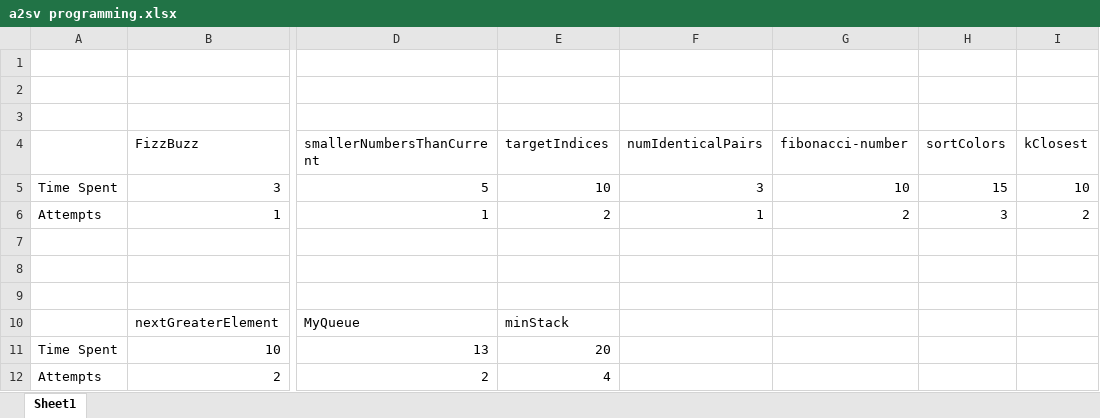
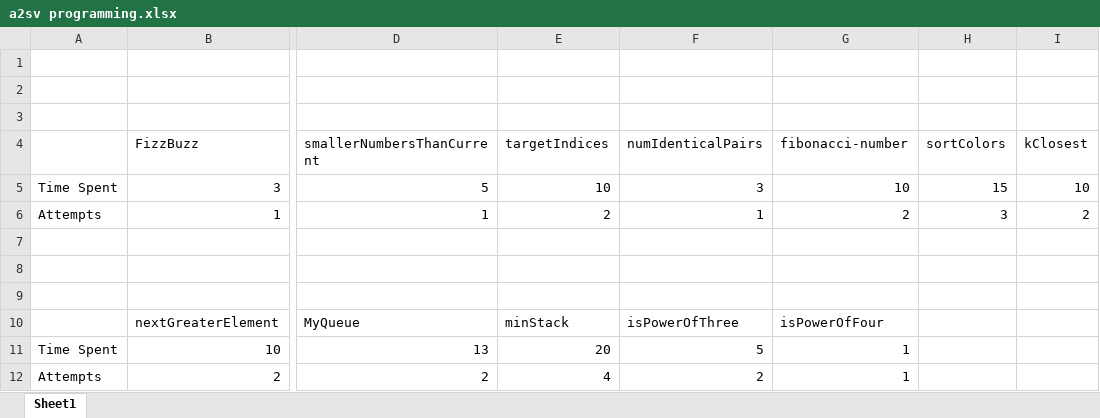
Before and after one commit to official-heyab/a2sv, an Excel workbook: a2sv programming.xlsx, sheet Sheet1, drawn as a sheet; only a part is shown, gaps mark what is left out; values as stored, in another font and other column widths than the file's, no borders; the diff names each change by its address in the sheet, - before the commit and + after, or states it on an @@ line.

Commit message:
isPowerOfThree, isPowerOfFour

```diff
--- a/a2sv programming.xlsx (sheet Sheet1)
+++ b/a2sv programming.xlsx (sheet Sheet1)
-F10 (numIdenticalPairs): (empty)
+F10 (numIdenticalPairs): isPowerOfThree
-G10 (fibonacci-number): (empty)
+G10 (fibonacci-number): isPowerOfFour
-F11 (numIdenticalPairs): (empty)
+F11 (numIdenticalPairs): 5
-G11:G12 (fibonacci-number): (empty)
+G11:G12 (fibonacci-number): 1
-F12 (numIdenticalPairs): (empty)
+F12 (numIdenticalPairs): 2
```
Also changed, not shown: 2 other files.
